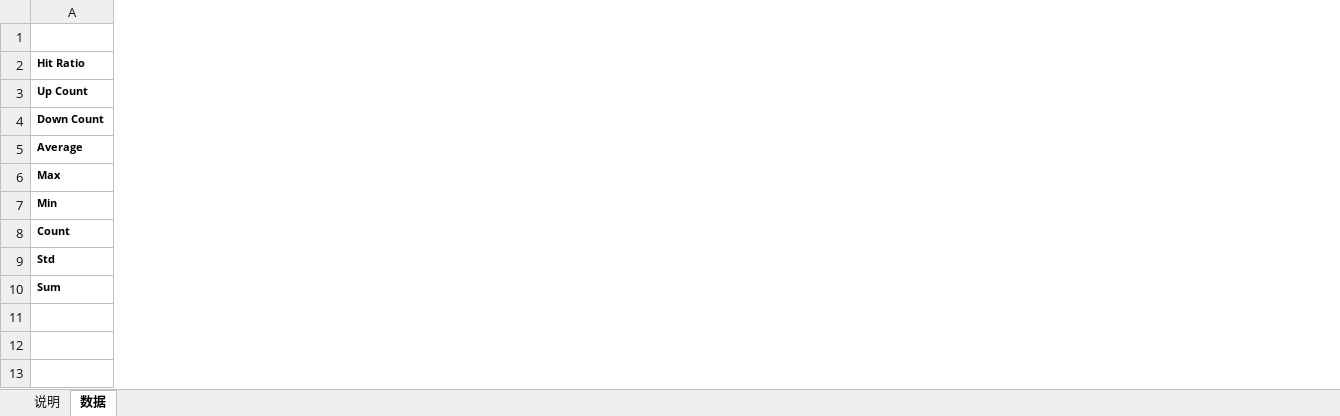
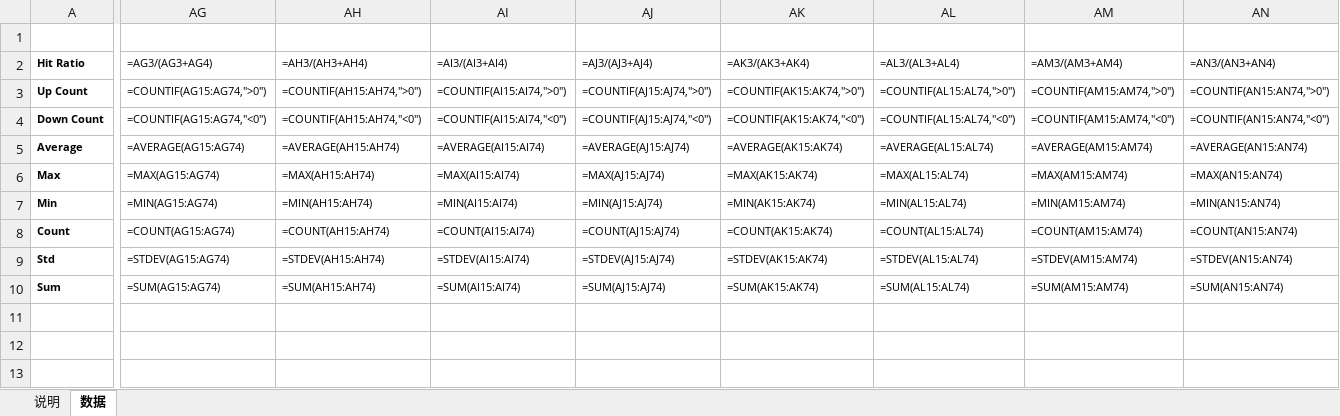
Before and after one commit to iqila0629-gif/ETFs, an Excel workbook: 04_结果/示例审批/两基金_m30新版式示例_公式说明版.xlsx, sheet 数据, drawn as a sheet; only a part is shown, gaps mark what is left out; values as stored, in another font and other column widths than the file's, no borders; formulas without a stored value are shown as written; the diff covers the shown part only; the diff names each change by its address in the sheet, - before the commit and + after, or states it on an @@ line.

Commit message:
feat: add ETF OHLC raw data and 4-decimal percent returns

```diff
--- a/04_结果/示例审批/两基金_m30新版式示例_公式说明版.xlsx (sheet 数据)
+++ b/04_结果/示例审批/两基金_m30新版式示例_公式说明版.xlsx (sheet 数据)
+column AG (=AG3/(AG3+AG4)), rows 3-10: =COUNTIF(AG15:AG74,">0") | =COUNTIF(AG15:AG74,"<0") | =AVERAGE(AG15:AG74) | =MAX(AG15:AG74) | =MIN(AG15:AG74) | =COUNT(AG15:AG74) | =STDEV(AG15:AG74) | =SUM(AG15:AG74)
+column AH (=AH3/(AH3+AH4)), rows 3-10: =COUNTIF(AH15:AH74,">0") | =COUNTIF(AH15:AH74,"<0") | =AVERAGE(AH15:AH74) | =MAX(AH15:AH74) | =MIN(AH15:AH74) | =COUNT(AH15:AH74) | =STDEV(AH15:AH74) | =SUM(AH15:AH74)
+column AI (=AI3/(AI3+AI4)), rows 3-10: =COUNTIF(AI15:AI74,">0") | =COUNTIF(AI15:AI74,"<0") | =AVERAGE(AI15:AI74) | =MAX(AI15:AI74) | =MIN(AI15:AI74) | =COUNT(AI15:AI74) | =STDEV(AI15:AI74) | =SUM(AI15:AI74)
+column AJ (=AJ3/(AJ3+AJ4)), rows 3-10: =COUNTIF(AJ15:AJ74,">0") | =COUNTIF(AJ15:AJ74,"<0") | =AVERAGE(AJ15:AJ74) | =MAX(AJ15:AJ74) | =MIN(AJ15:AJ74) | =COUNT(AJ15:AJ74) | =STDEV(AJ15:AJ74) | =SUM(AJ15:AJ74)
+column AK (=AK3/(AK3+AK4)), rows 3-10: =COUNTIF(AK15:AK74,">0") | =COUNTIF(AK15:AK74,"<0") | =AVERAGE(AK15:AK74) | =MAX(AK15:AK74) | =MIN(AK15:AK74) | =COUNT(AK15:AK74) | =STDEV(AK15:AK74) | =SUM(AK15:AK74)
+column AL (=AL3/(AL3+AL4)), rows 3-10: =COUNTIF(AL15:AL74,">0") | =COUNTIF(AL15:AL74,"<0") | =AVERAGE(AL15:AL74) | =MAX(AL15:AL74) | =MIN(AL15:AL74) | =COUNT(AL15:AL74) | =STDEV(AL15:AL74) | =SUM(AL15:AL74)
+column AM (=AM3/(AM3+AM4)), rows 3-10: =COUNTIF(AM15:AM74,">0") | =COUNTIF(AM15:AM74,"<0") | =AVERAGE(AM15:AM74) | =MAX(AM15:AM74) | =MIN(AM15:AM74) | =COUNT(AM15:AM74) | =STDEV(AM15:AM74) | =SUM(AM15:AM74)
+column AN (=AN3/(AN3+AN4)), rows 3-10: =COUNTIF(AN15:AN74,">0") | =COUNTIF(AN15:AN74,"<0") | =AVERAGE(AN15:AN74) | =MAX(AN15:AN74) | =MIN(AN15:AN74) | =COUNT(AN15:AN74) | =STDEV(AN15:AN74) | =SUM(AN15:AN74)
```
Also changed, not shown: 24 added columns and 1480 edited cells elsewhere in this sheet, sheet 说明, 1 other file.
